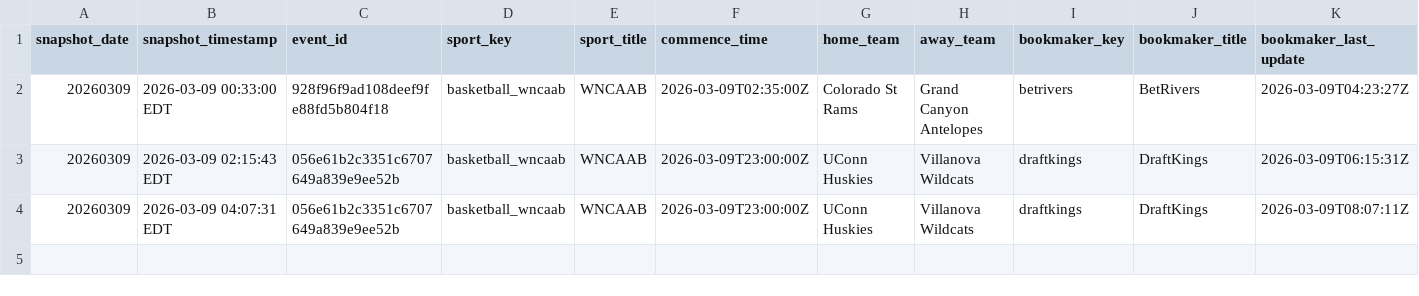
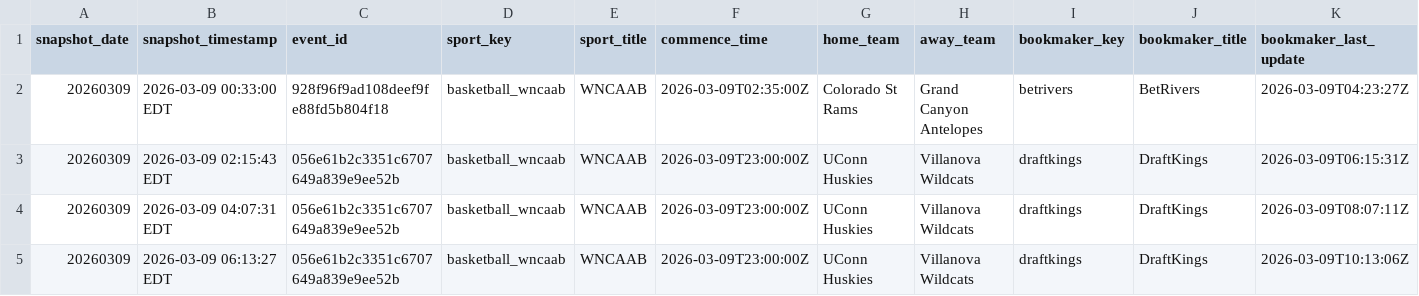
Before and after one commit to shmcminn/nicar26-github-actions, a CSV file: data/wncaab_odds_20260309.csv, drawn as a sheet; only a part is shown; rows hold the shown columns only; the diff names each change by its address in the sheet, - before the commit and + after, or states it on an @@ line.

```diff
--- a/data/wncaab_odds_20260309.csv
+++ b/data/wncaab_odds_20260309.csv
+row 5: 20260309 | 2026-03-09 06:13:27 EDT | 056e61b2c3351c6707649a839e9ee52b | basketball_wncaab | WNCAAB | 2026-03-09T23:00:00Z | UConn Huskies | Villanova Wildcats | draftkings | DraftKings | 2026-03-09T10:13:06Z
```
Also changed, not shown: 1 other file.
